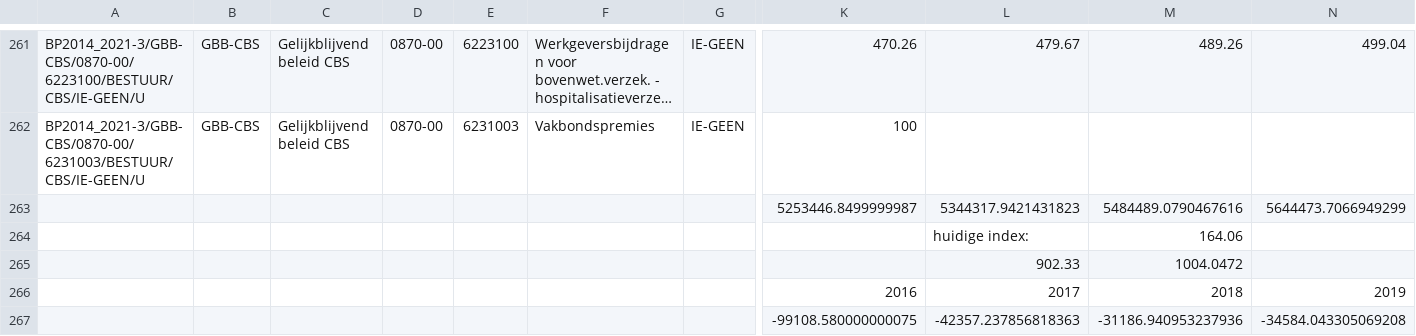
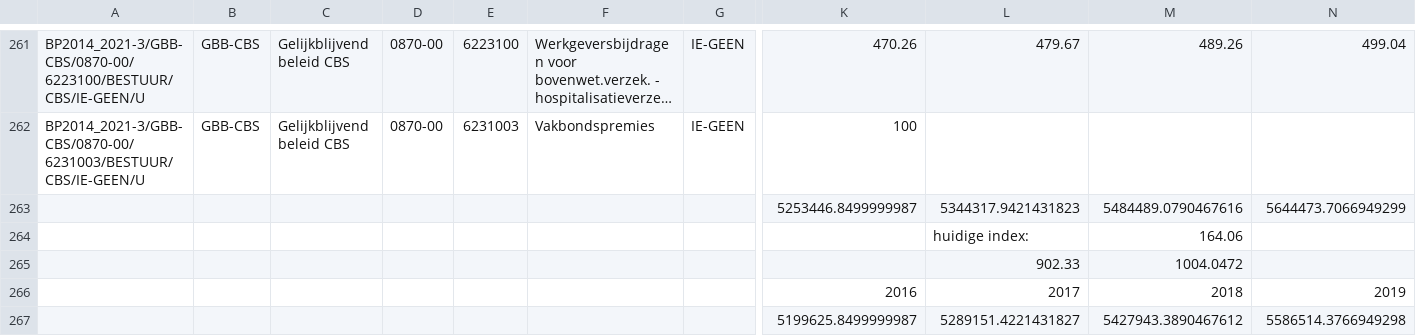
Before and after one commit to plons/mjp-comparator, a CSV file: data/2016/mjp/exploitatie-uitgaven_62_(personeel)_v2.csv (was data/2016/mjp/20161120_exploitatie-uitgaven_62_(personeel)_v2.csv), drawn as a sheet; only a part is shown, gaps mark what is left out; long unchanged cells end in …; removed rows and columns are numbered as before the commit, all else as after; rows hold the shown columns only; the diff names each change by its address in the sheet, - before the commit and + after, or states it on an @@ line.

```diff
--- a/data/2016/mjp/20161120_exploitatie-uitgaven_62_(personeel)_v2.csv
+++ b/data/2016/mjp/exploitatie-uitgaven_62_(personeel)_v2.csv
-row 267:  |  |  |  |  |  |  | -99108.580000000075 | -42357.237856818363 | -31186.940953237936 | -34584.043305069208
+row 267:  |  |  |  |  |  |  | 5199625.8499999987 | 5289151.4221431827 | 5427943.3890467612 | 5586514.3766949298
```
Also changed, not shown: data/2016/mjp/exploitatie-uitgaven_v3.csv, data/2016/mjp/liquiditeiten.csv, 13 other files.
